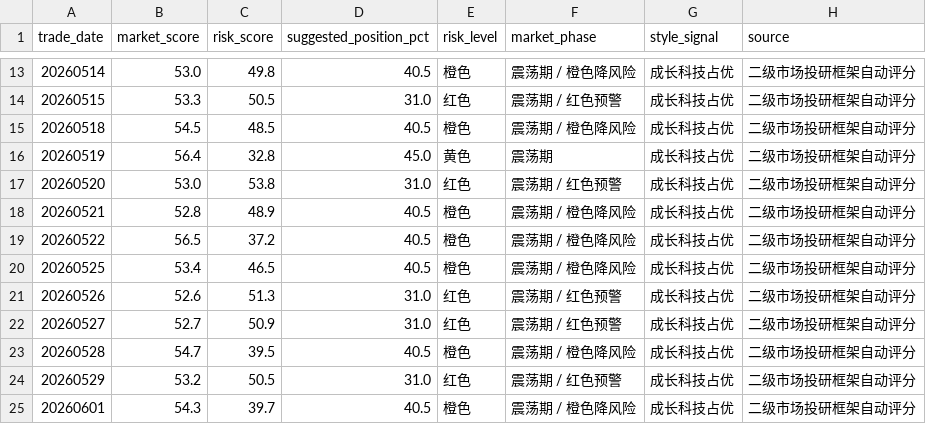
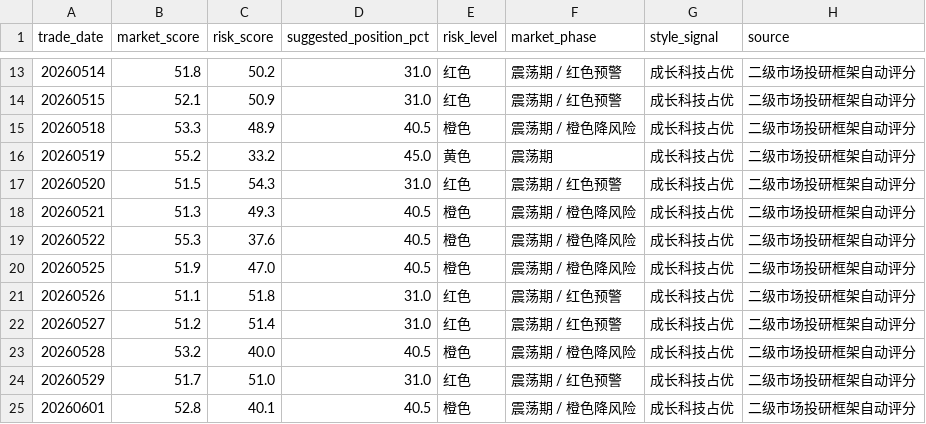
Before and after one commit to vanswei45678-droid/vanswei45678-droid.github.io, a CSV file: data/market_tracking.csv, drawn as a sheet; only a part is shown, gaps mark what is left out; the diff covers the shown part only.

```diff
--- a/data/market_tracking.csv
+++ b/data/market_tracking.csv
@@ -13,13 +13,13 @@
-20260514,53.0,49.8,40.5,橙色,震荡期 / 橙色降风险,成长科技占优,二级市场投研框架自动评分
-20260515,53.3,50.5,31.0,红色,震荡期 / 红色预警,成长科技占优,二级市场投研框架自动评分
-20260518,54.5,48.5,40.5,橙色,震荡期 / 橙色降风险,成长科技占优,二级市场投研框架自动评分
-20260519,56.4,32.8,45.0,黄色,震荡期,成长科技占优,二级市场投研框架自动评分
-20260520,53.0,53.8,31.0,红色,震荡期 / 红色预警,成长科技占优,二级市场投研框架自动评分
-20260521,52.8,48.9,40.5,橙色,震荡期 / 橙色降风险,成长科技占优,二级市场投研框架自动评分
-20260522,56.5,37.2,40.5,橙色,震荡期 / 橙色降风险,成长科技占优,二级市场投研框架自动评分
-20260525,53.4,46.5,40.5,橙色,震荡期 / 橙色降风险,成长科技占优,二级市场投研框架自动评分
-20260526,52.6,51.3,31.0,红色,震荡期 / 红色预警,成长科技占优,二级市场投研框架自动评分
-20260527,52.7,50.9,31.0,红色,震荡期 / 红色预警,成长科技占优,二级市场投研框架自动评分
-20260528,54.7,39.5,40.5,橙色,震荡期 / 橙色降风险,成长科技占优,二级市场投研框架自动评分
-20260529,53.2,50.5,31.0,红色,震荡期 / 红色预警,成长科技占优,二级市场投研框架自动评分
-20260601,54.3,39.7,40.5,橙色,震荡期 / 橙色降风险,成长科技占优,二级市场投研框架自动评分
+20260514,51.8,50.2,31.0,红色,震荡期 / 红色预警,成长科技占优,二级市场投研框架自动评分
+20260515,52.1,50.9,31.0,红色,震荡期 / 红色预警,成长科技占优,二级市场投研框架自动评分
+20260518,53.3,48.9,40.5,橙色,震荡期 / 橙色降风险,成长科技占优,二级市场投研框架自动评分
+20260519,55.2,33.2,45.0,黄色,震荡期,成长科技占优,二级市场投研框架自动评分
+20260520,51.5,54.3,31.0,红色,震荡期 / 红色预警,成长科技占优,二级市场投研框架自动评分
+20260521,51.3,49.3,40.5,橙色,震荡期 / 橙色降风险,成长科技占优,二级市场投研框架自动评分
+20260522,55.3,37.6,40.5,橙色,震荡期 / 橙色降风险,成长科技占优,二级市场投研框架自动评分
+20260525,51.9,47.0,40.5,橙色,震荡期 / 橙色降风险,成长科技占优,二级市场投研框架自动评分
+20260526,51.1,51.8,31.0,红色,震荡期 / 红色预警,成长科技占优,二级市场投研框架自动评分
+20260527,51.2,51.4,31.0,红色,震荡期 / 红色预警,成长科技占优,二级市场投研框架自动评分
+20260528,53.2,40.0,40.5,橙色,震荡期 / 橙色降风险,成长科技占优,二级市场投研框架自动评分
+20260529,51.7,51.0,31.0,红色,震荡期 / 红色预警,成长科技占优,二级市场投研框架自动评分
+20260601,52.8,40.1,40.5,橙色,震荡期 / 橙色降风险,成长科技占优,二级市场投研框架自动评分
```
Also changed, not shown: 130 edited cells elsewhere in this file, data/macro.csv, 8 other files.
